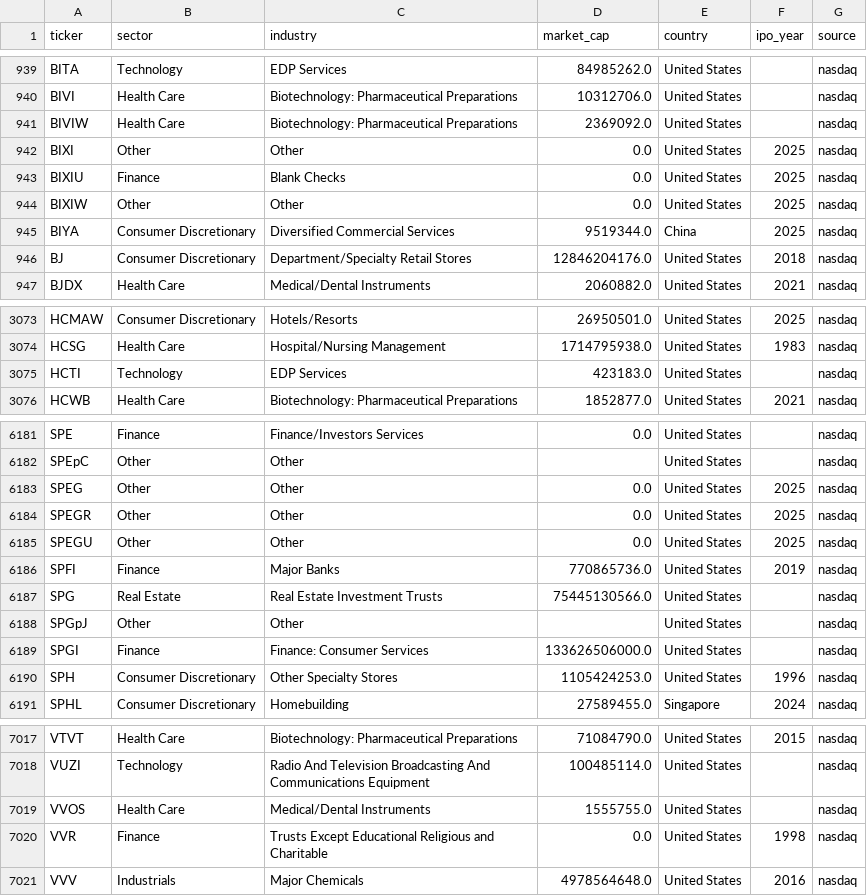
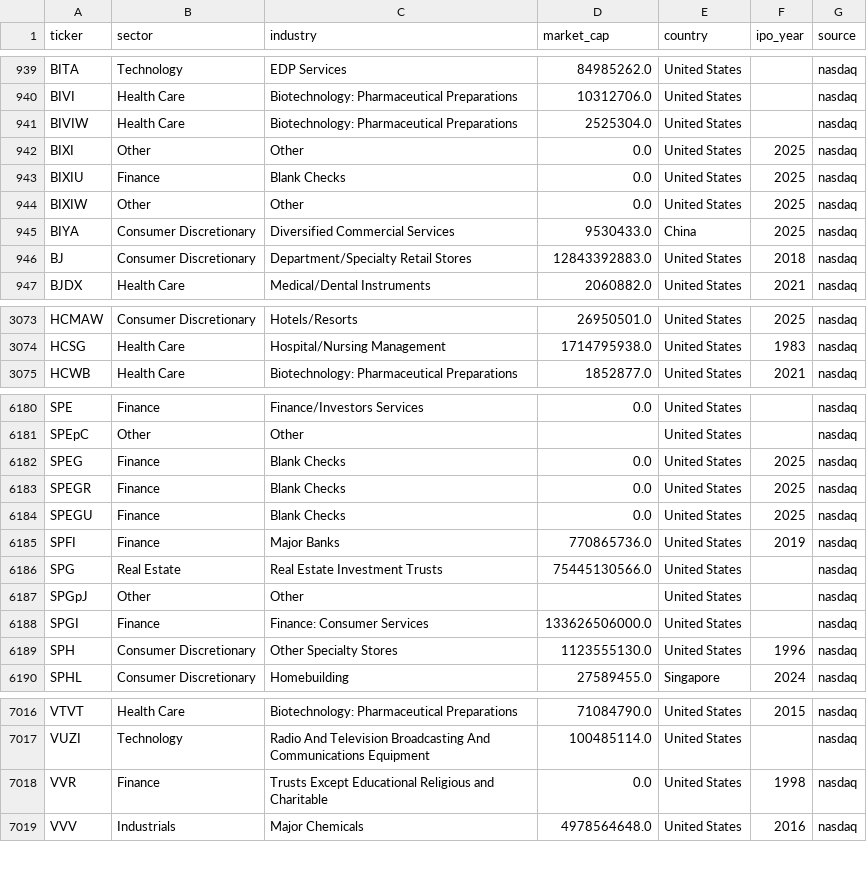
Before and after one commit to gopikrishna529-sys/market-radar, a CSV file: data/reference/profiles.csv, drawn as a sheet; only a part is shown, gaps mark what is left out; the diff covers the shown part only.

```diff
--- a/data/reference/profiles.csv
+++ b/data/reference/profiles.csv
@@ -940,3 +940,3 @@ BITA,Technology,EDP Services,84985262.0,United States,,nasdaq
 BIVI,Health Care,Biotechnology: Pharmaceutical Preparations,10312706.0,United States,,nasdaq
-BIVIW,Health Care,Biotechnology: Pharmaceutical Preparations,2369092.0,United States,,nasdaq
+BIVIW,Health Care,Biotechnology: Pharmaceutical Preparations,2525304.0,United States,,nasdaq
 BIXI,Other,Other,0.0,United States,2025,nasdaq
@@ -944,4 +944,4 @@ BIXIU,Finance,Blank Checks,0.0,United States,2025,nasdaq
 BIXIW,Other,Other,0.0,United States,2025,nasdaq
-BIYA,Consumer Discretionary,Diversified Commercial Services,9519344.0,China,2025,nasdaq
-BJ,Consumer Discretionary,Department/Specialty Retail Stores,12846204176.0,United States,2018,nasdaq
+BIYA,Consumer Discretionary,Diversified Commercial Services,9530433.0,China,2025,nasdaq
+BJ,Consumer Discretionary,Department/Specialty Retail Stores,12843392883.0,United States,2018,nasdaq
 BJDX,Health Care,Medical/Dental Instruments,2060882.0,United States,2021,nasdaq
@@ -3074,3 +3074,2 @@ HCMAW,Consumer Discretionary,Hotels/Resorts,26950501.0,United States,2025,nasdaq
 HCSG,Health Care,Hospital/Nursing Management,1714795938.0,United States,1983,nasdaq
-HCTI,Technology,EDP Services,423183.0,United States,,nasdaq
 HCWB,Health Care,Biotechnology: Pharmaceutical Preparations,1852877.0,United States,2021,nasdaq
@@ -6182,5 +6181,5 @@ SPE,Finance,Finance/Investors Services,0.0,United States,,nasdaq
 SPEpC,Other,Other,,United States,,nasdaq
-SPEG,Other,Other,0.0,United States,2025,nasdaq
-SPEGR,Other,Other,0.0,United States,2025,nasdaq
-SPEGU,Other,Other,0.0,United States,2025,nasdaq
+SPEG,Finance,Blank Checks,0.0,United States,2025,nasdaq
+SPEGR,Finance,Blank Checks,0.0,United States,2025,nasdaq
+SPEGU,Finance,Blank Checks,0.0,United States,2025,nasdaq
 SPFI,Finance,Major Banks,770865736.0,United States,2019,nasdaq
@@ -6189,3 +6188,3 @@ SPGpJ,Other,Other,,United States,,nasdaq
 SPGI,Finance,Finance: Consumer Services,133626506000.0,United States,,nasdaq
-SPH,Consumer Discretionary,Other Specialty Stores,1105424253.0,United States,1996,nasdaq
+SPH,Consumer Discretionary,Other Specialty Stores,1123555130.0,United States,1996,nasdaq
 SPHL,Consumer Discretionary,Homebuilding,27589455.0,Singapore,2024,nasdaq
@@ -7018,3 +7017,2 @@ VTVT,Health Care,Biotechnology: Pharmaceutical Preparations,71084790.0,United St
 VUZI,Technology,Radio And Television Broadcasting And Communications Equipment,100485114.0,United States,,nasdaq
-VVOS,Health Care,Medical/Dental Instruments,1555755.0,United States,,nasdaq
 VVR,Finance,Trusts Except Educational Religious and Charitable,0.0,United States,1998,nasdaq
```
Also changed, not shown: 52 edited cells elsewhere in this file, data/reference/splits.csv, 2 other files.
